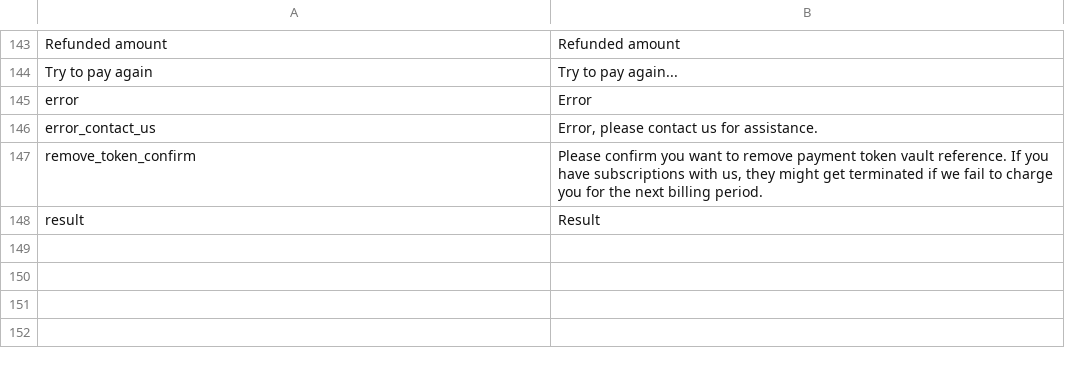
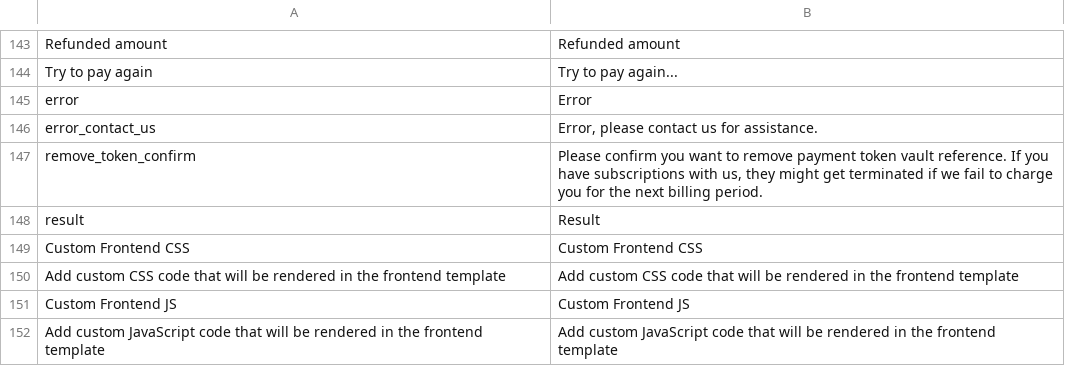
Before and after one commit to holest-ecommerce/HolestPay-magento, a CSV file: HEC/HolestPay/i18n/en_US.csv, drawn as a sheet; only a part is shown, gaps mark what is left out; the diff names each change by its address in the sheet, - before the commit and + after, or states it on an @@ line.

```diff
--- a/HEC/HolestPay/i18n/en_US.csv
+++ b/HEC/HolestPay/i18n/en_US.csv
+row 149: Custom Frontend CSS | Custom Frontend CSS
+row 150: Add custom CSS code that will be rendered in the frontend template | Add custom CSS code that will be rendered in the frontend template
+row 151: Custom Frontend JS | Custom Frontend JS
+row 152: Add custom JavaScript code that will be rendered in the frontend template | Add custom JavaScript code that will be rendered in the frontend template
```
Also changed, not shown: HEC/HolestPay/i18n/mk_MK.csv, HEC/HolestPay/i18n/sr_CS.csv, 7 other files.
